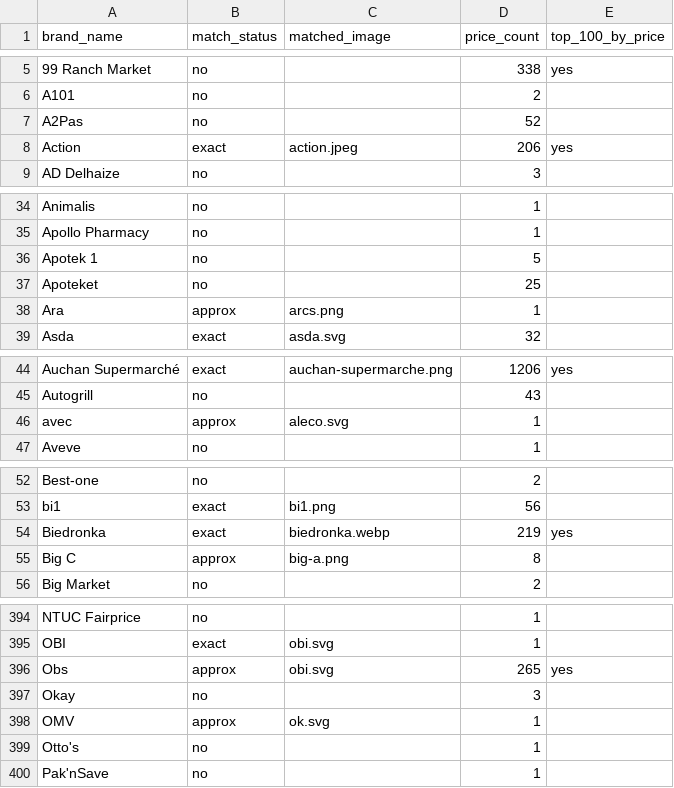
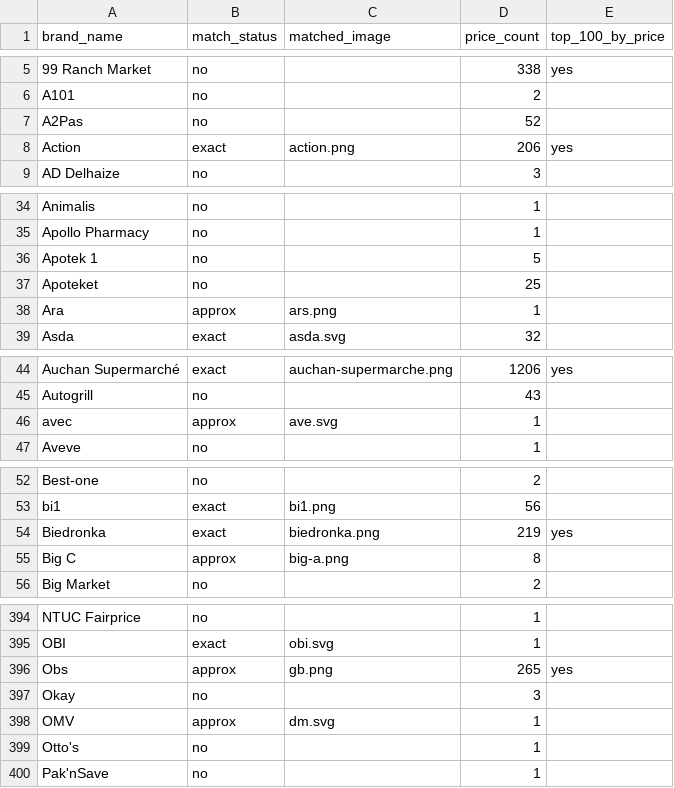
Before and after one commit to openfoodfacts/brand-images, a CSV file: docs/open_prices_brand_match_recap.csv, drawn as a sheet; only a part is shown, gaps mark what is left out; the diff covers the shown part only.

```diff
--- a/docs/open_prices_brand_match_recap.csv
+++ b/docs/open_prices_brand_match_recap.csv
@@ -7,3 +7,3 @@ A101,no,,2,
 A2Pas,no,,52,
-Action,exact,action.jpeg,206,yes
+Action,exact,action.png,206,yes
 AD Delhaize,no,,3,
@@ -37,3 +37,3 @@ Apotek 1,no,,5,
 Apoteket,no,,25,
-Ara,approx,arcs.png,1,
+Ara,approx,ars.png,1,
 Asda,exact,asda.svg,32,
@@ -45,3 +45,3 @@ Auchan Supermarché,exact,auchan-supermarche.png,1206,yes
 Autogrill,no,,43,
-avec,approx,aleco.svg,1,
+avec,approx,ave.svg,1,
 Aveve,no,,1,
@@ -53,3 +53,3 @@ Best-one,no,,2,
 bi1,exact,bi1.png,56,
-Biedronka,exact,biedronka.webp,219,yes
+Biedronka,exact,biedronka.png,219,yes
 Big C,approx,big-a.png,8,
@@ -395,5 +395,5 @@ NTUC Fairprice,no,,1,
 OBI,exact,obi.svg,1,
-Obs,approx,obi.svg,265,yes
+Obs,approx,gb.png,265,yes
 Okay,no,,3,
-OMV,approx,ok.svg,1,
+OMV,approx,dm.svg,1,
 Otto's,no,,1,
```
Also changed, not shown: 41 edited cells elsewhere in this file, 23 other files.
